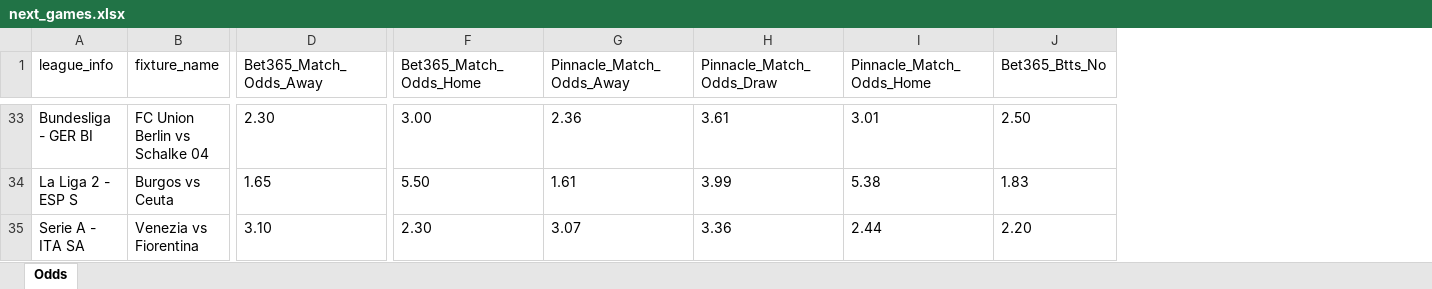
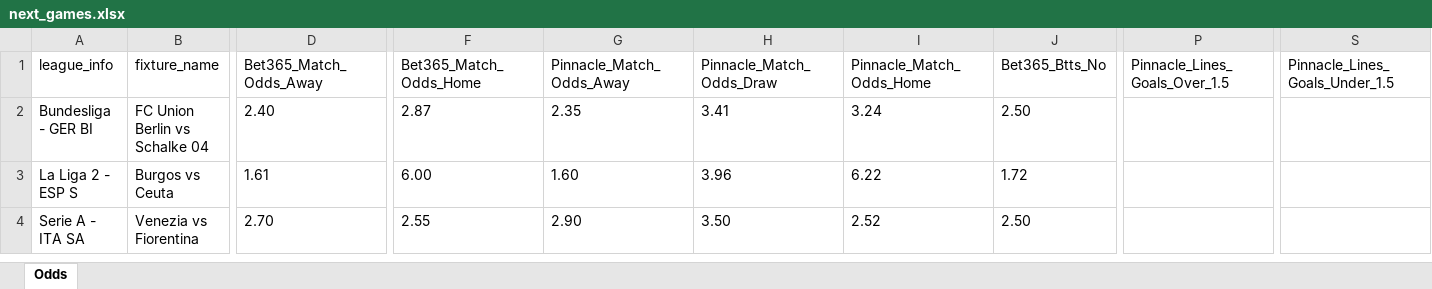
Before and after one commit to aimidas1/pinnacle_bet365_odds_data, an Excel workbook: data/season_2026/next_games/next_games.xlsx, sheet Odds, drawn as a sheet; only a part is shown, gaps mark what is left out; values as stored, in another font and other column widths than the file's, no borders; addresses are those after the commit; the diff covers the shown part only; the diff names each change by its address in the sheet, - before the commit and + after, or states it on an @@ line.

Commit message:
Atualizando data/season_2026/next_games/next_games.xlsx via script

```diff
--- a/data/season_2026/next_games/next_games.xlsx (sheet Odds)
+++ b/data/season_2026/next_games/next_games.xlsx (sheet Odds)
+column P (Pinnacle_Lines_Goals_Over_1.5), empty
+column S (Pinnacle_Lines_Goals_Under_1.5), empty
-D2 (Bet365_Match_Odds_Away): 2.30
+D2 (Bet365_Match_Odds_Away): 2.40
-F2 (Bet365_Match_Odds_Home): 3.00
+F2 (Bet365_Match_Odds_Home): 2.87
-G2 (Pinnacle_Match_Odds_Away): 2.36
+G2 (Pinnacle_Match_Odds_Away): 2.35
-H2 (Pinnacle_Match_Odds_Draw): 3.61
+H2 (Pinnacle_Match_Odds_Draw): 3.41
-I2 (Pinnacle_Match_Odds_Home): 3.01
+I2 (Pinnacle_Match_Odds_Home): 3.24
-D3 (Bet365_Match_Odds_Away): 1.65
+D3 (Bet365_Match_Odds_Away): 1.61
-F3 (Bet365_Match_Odds_Home): 5.50
+F3 (Bet365_Match_Odds_Home): 6.00
-G3 (Pinnacle_Match_Odds_Away): 1.61
+G3 (Pinnacle_Match_Odds_Away): 1.60
-H3 (Pinnacle_Match_Odds_Draw): 3.99
+H3 (Pinnacle_Match_Odds_Draw): 3.96
-I3 (Pinnacle_Match_Odds_Home): 5.38
+I3 (Pinnacle_Match_Odds_Home): 6.22
-J3 (Bet365_Btts_No): 1.83
+J3 (Bet365_Btts_No): 1.72
-D4 (Bet365_Match_Odds_Away): 3.10
+D4 (Bet365_Match_Odds_Away): 2.70
-F4 (Bet365_Match_Odds_Home): 2.30
+F4 (Bet365_Match_Odds_Home): 2.55
-G4 (Pinnacle_Match_Odds_Away): 3.07
+G4 (Pinnacle_Match_Odds_Away): 2.90
-H4 (Pinnacle_Match_Odds_Draw): 3.36
+H4 (Pinnacle_Match_Odds_Draw): 3.50
-I4 (Pinnacle_Match_Odds_Home): 2.44
+I4 (Pinnacle_Match_Odds_Home): 2.52
-J4 (Bet365_Btts_No): 2.20
+J4 (Bet365_Btts_No): 2.50
```
Also changed, not shown: 33 added rows, 35 removed rows and 1088 edited cells elsewhere in this sheet.
